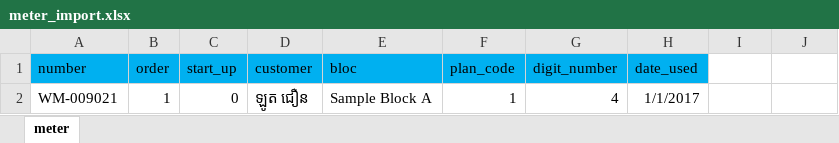
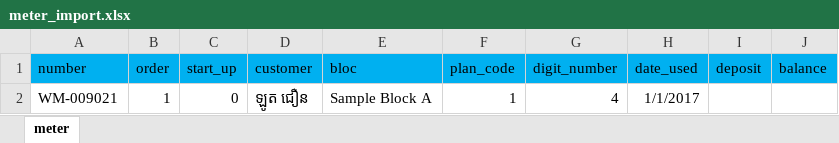
Before and after one commit to AZWhosting/c2, an Excel workbook: assets/water/meter_import.xlsx, sheet meter, drawn as a sheet; values as stored, in another font and other column widths than the file's, no borders; the diff names each change by its address in the sheet, - before the commit and + after, or states it on an @@ line.

Commit message:
Water Project Fix small bug

```diff
--- a/assets/water/meter_import.xlsx (sheet meter)
+++ b/assets/water/meter_import.xlsx (sheet meter)
-I1: (empty)
+I1: deposit
-I1:J1 fill: none
+I1:J1 fill: #00B0F0
-J1: (empty)
+J1: balance
```
Also changed, not shown: 4 other files.
